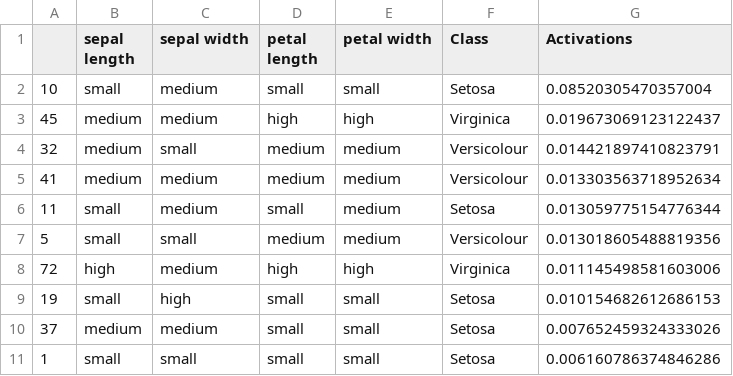
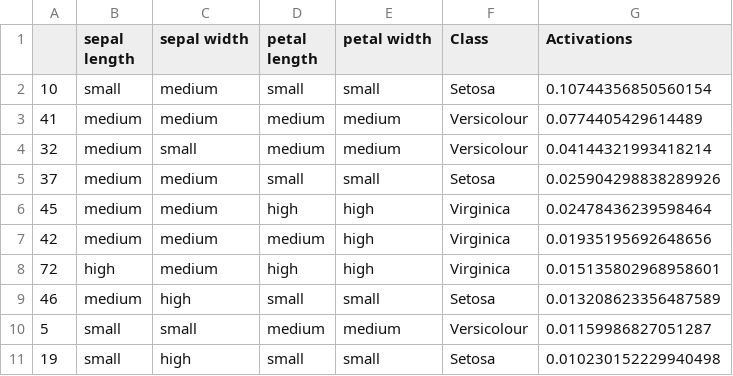
Before and after one commit to juelha/NeuroFuzzyRuleMiner, a CSV file: results/iris/iris_best__rules.csv, drawn as a sheet.

Commit message:
made comparison of current tuning and best tuning easier

```diff
--- a/results/iris/iris_best__rules.csv
+++ b/results/iris/iris_best__rules.csv
@@ -1,11 +1,11 @@
 ,sepal length,sepal width,petal length,petal width,Class,Activations
-10,small,medium,small,small,Setosa,0.08520305470357004
-45,medium,medium,high,high,Virginica,0.019673069123122437
-32,medium,small,medium,medium,Versicolour,0.014421897410823791
-41,medium,medium,medium,medium,Versicolour,0.013303563718952634
-11,small,medium,small,medium,Setosa,0.013059775154776344
-5,small,small,medium,medium,Versicolour,0.013018605488819356
-72,high,medium,high,high,Virginica,0.011145498581603006
-19,small,high,small,small,Setosa,0.010154682612686153
-37,medium,medium,small,small,Setosa,0.007652459324333026
-1,small,small,small,small,Setosa,0.006160786374846286
+10,small,medium,small,small,Setosa,0.10744356850560154
+41,medium,medium,medium,medium,Versicolour,0.0774405429614489
+32,medium,small,medium,medium,Versicolour,0.04144321993418214
+37,medium,medium,small,small,Setosa,0.025904298838289926
+45,medium,medium,high,high,Virginica,0.02478436239598464
+42,medium,medium,medium,high,Virginica,0.01935195692648656
+72,high,medium,high,high,Virginica,0.015135802968958601
+46,medium,high,small,small,Setosa,0.013208623356487589
+5,small,small,medium,medium,Versicolour,0.01159986827051287
+19,small,high,small,small,Setosa,0.010230152229940498
```
Also changed, not shown: 18 other files.
